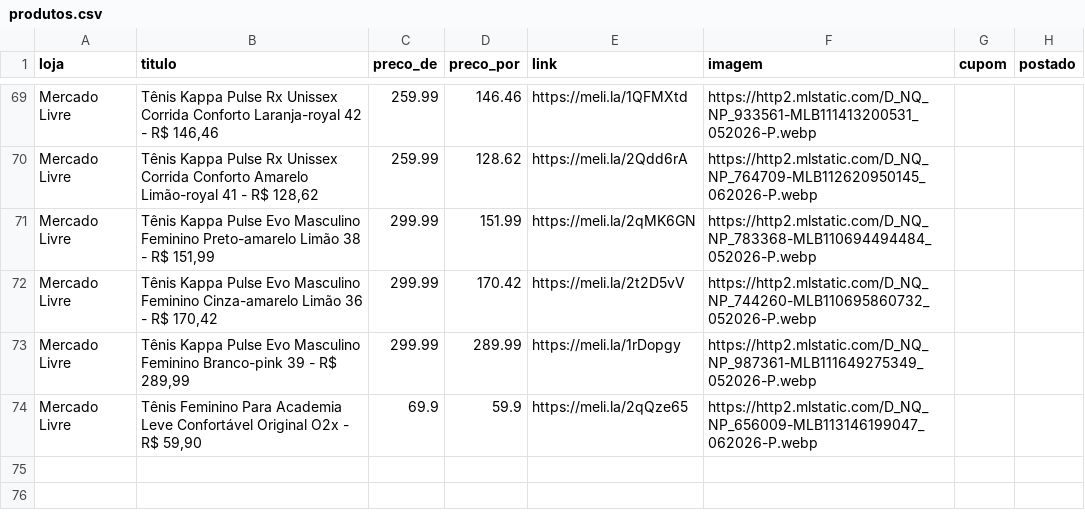
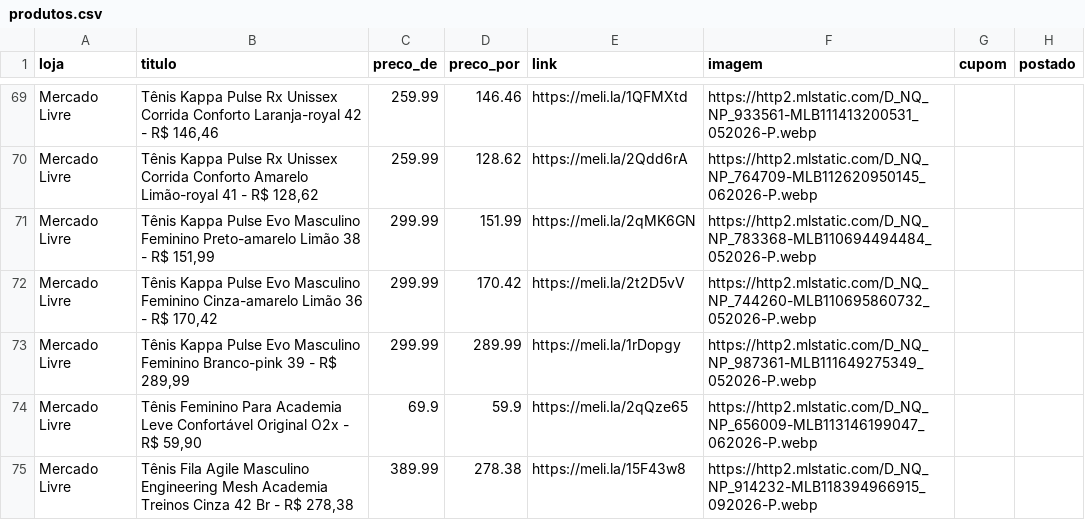
Before and after one commit to sidneifs/promo, a CSV file: produtos.csv, drawn as a sheet; only a part is shown, gaps mark what is left out; the diff names each change by its address in the sheet, - before the commit and + after, or states it on an @@ line.

Commit message:
atualiza produtos 2026-11-04 18:01

```diff
--- a/produtos.csv
+++ b/produtos.csv
+row 75: Mercado Livre | Tênis Fila Agile Masculino Engineering Mesh Academia Treinos Cinza 42 Br - R$ 278,38 | 389.99 | 278.38 | https://meli.la/15F43w8 | https://http2.mlstatic.com/D_NQ_NP_914232-MLB118394966915_092026-P.webp
```
